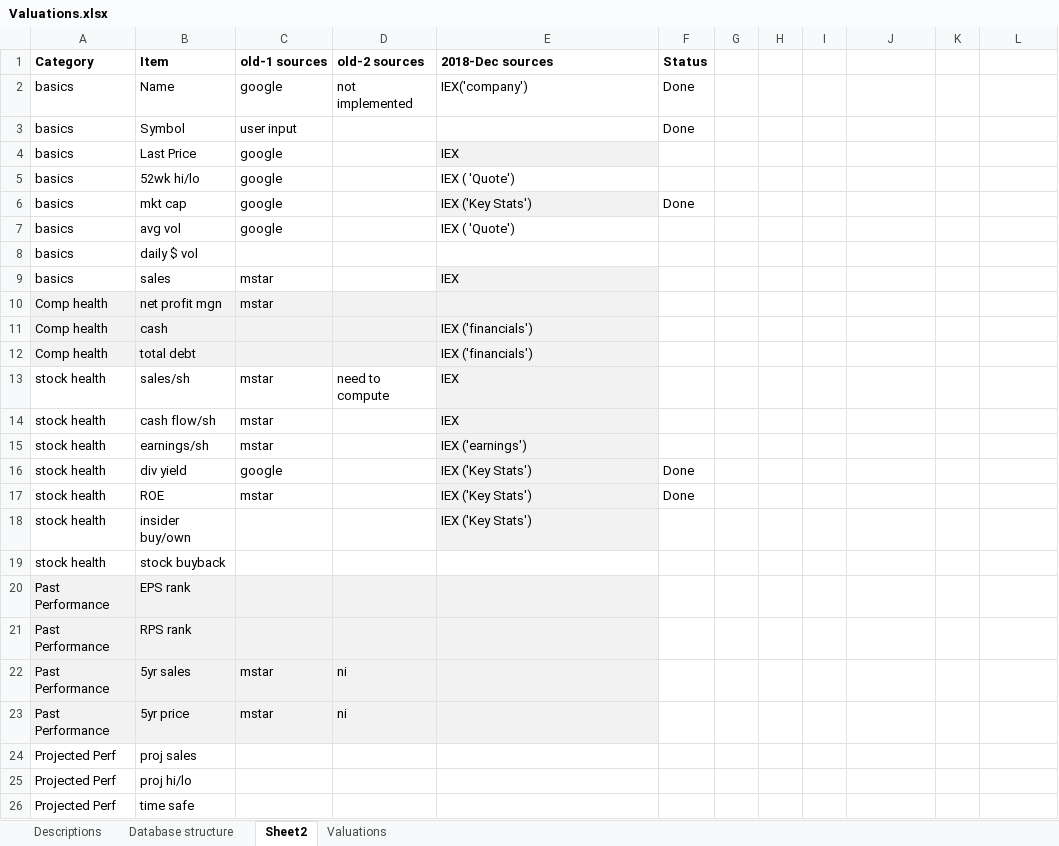
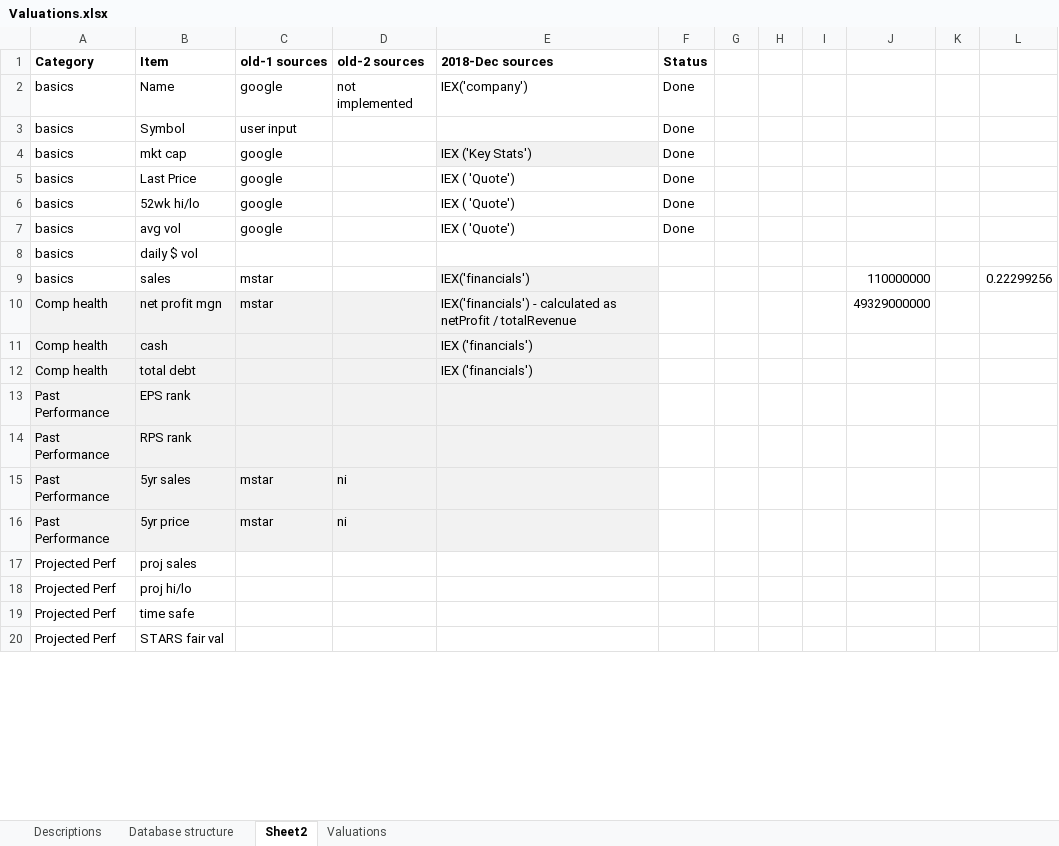
Before and after one commit to doomed51/fundamentalsData, an Excel workbook: Valuations.xlsx, sheet Sheet2, drawn as a sheet; only a part is shown; the shorter side is filled out with more unchanged rows; values as stored, in another font and other column widths than the file's, no borders; removed rows and columns are numbered as before the commit, all else as after; the diff covers the shown part only; the diff names each change by its address in the sheet, - before the commit and + after, or states it on an @@ line.

Commit message:
updated implementation status

```diff
--- a/Valuations.xlsx (sheet Sheet2)
+++ b/Valuations.xlsx (sheet Sheet2)
-row 4: basics | Last Price | google |  | IEX
-row 5: basics | 52wk hi/lo | google |  | IEX ( 'Quote')
+row 5: basics | Last Price | google |  | IEX ( 'Quote') | Done
+row 6: basics | 52wk hi/lo | google |  | IEX ( 'Quote') | Done
-F7 (Status): (empty)
+F7 (Status): Done
-E9 (2018-Dec sources): IEX
+E9 (2018-Dec sources): IEX('financials')
-J9: (empty)
+J9: 110000000
-L9: (empty)
+L9: 0.22299256
-E10 (2018-Dec sources): (empty)
+E10 (2018-Dec sources): IEX('financials') - calculated as netProfit / totalRevenue
-J10: (empty)
+J10: 49329000000
@@ row 13 moved to row 30: stock health @@
@@ row 14 moved to row 31: stock health @@
@@ row 15 moved to row 32: stock health @@
@@ row 16 moved to row 28: stock health @@
@@ row 17 moved to row 29: stock health @@
-row 18: stock health | insider buy/own |  |  | IEX ('Key Stats')
@@ row 19 moved to row 34: stock health @@
```
Also changed, not shown: 1 added row and 1 moved row elsewhere in this sheet.
